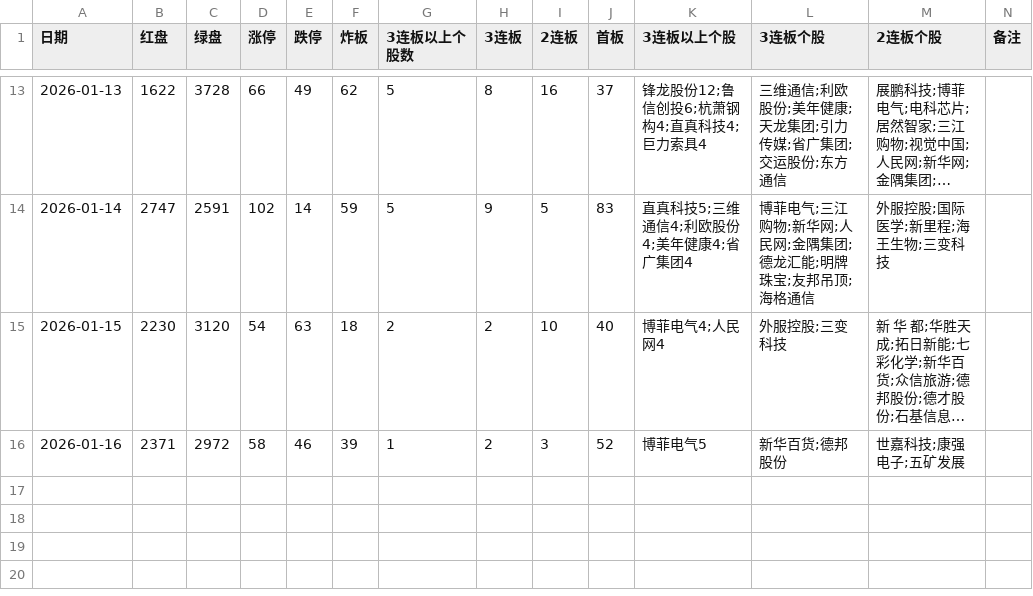
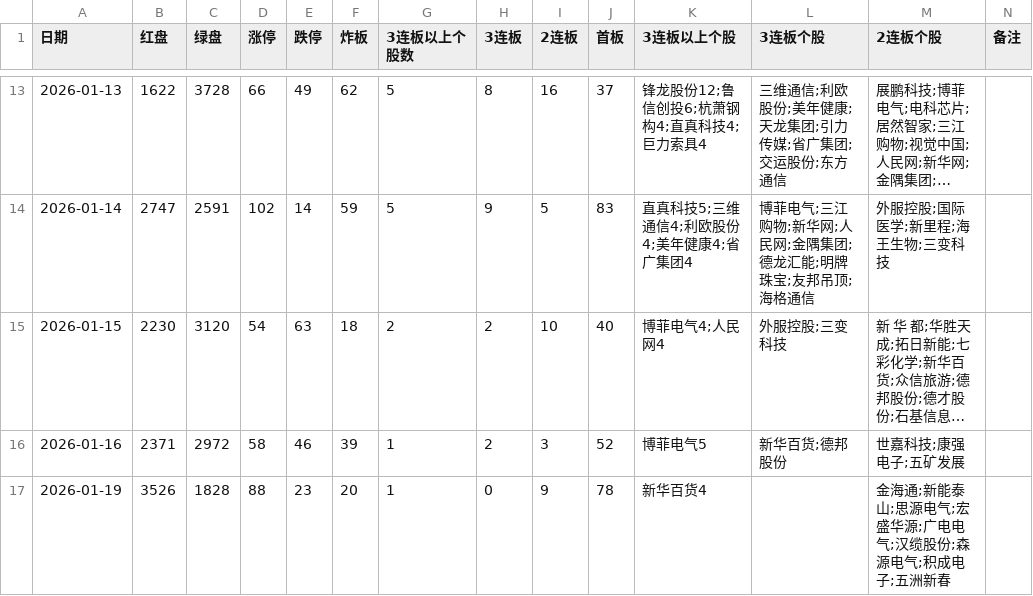
Before and after one commit to pangyouzhen/2026, a CSV file: sentiment/stock.csv, drawn as a sheet; only a part is shown, gaps mark what is left out; long unchanged cells end in …; the diff names each change by its address in the sheet, - before the commit and + after, or states it on an @@ line.

```diff
--- a/sentiment/stock.csv
+++ b/sentiment/stock.csv
+row 17: 2026-01-19 | 3526 | 1828 | 88 | 23 | 20 | 1 | 0 | 9 | 78 | 新华百货4 |  | 金海通;新能泰山;思源电气;宏盛华源;广电电气;汉缆股份;森源电气;积成电子;五洲新春
```
Also changed, not shown: 8 other files.
